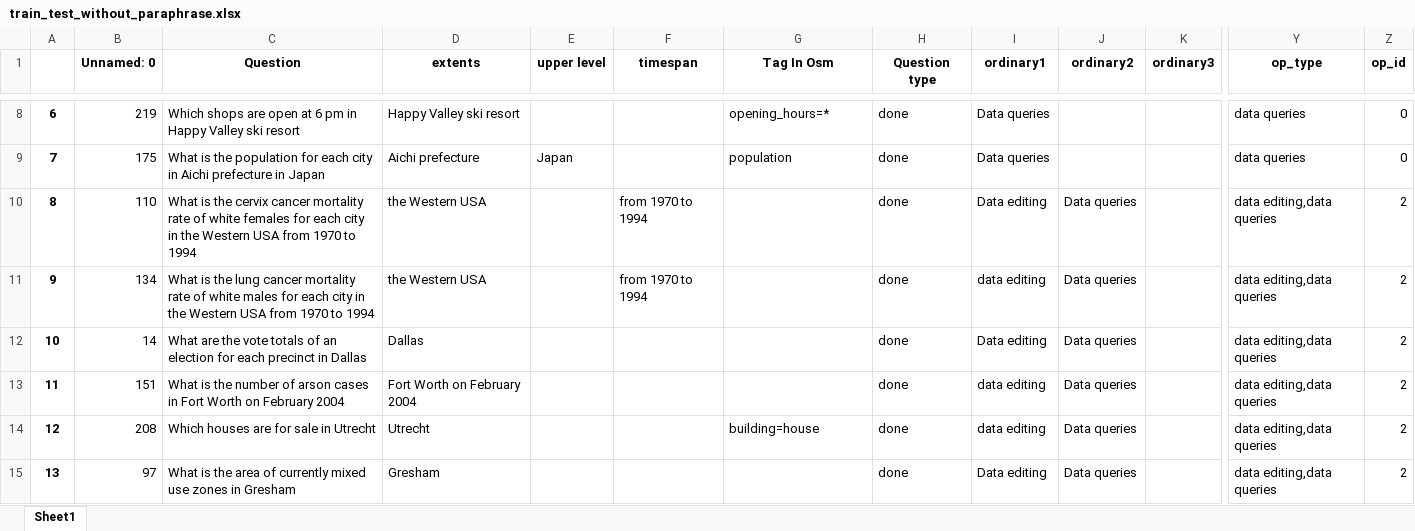
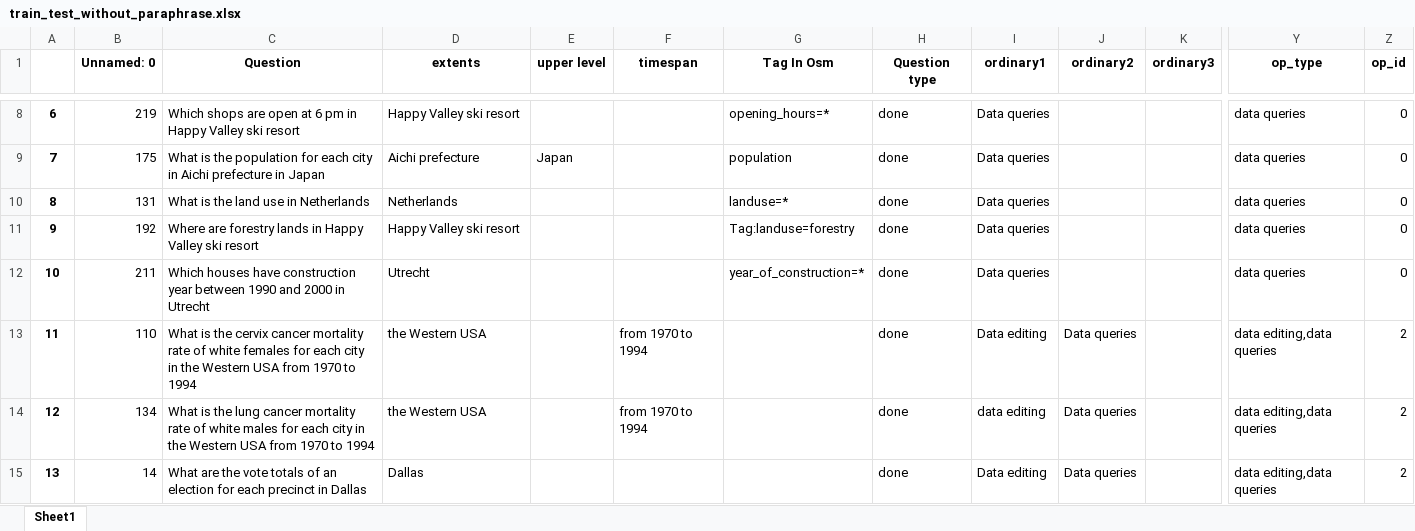
Before and after one commit to Chaeguevara/Text2Geo-flow, an Excel workbook: textToOps/data/processed/train_test_without_paraphrase.xlsx, sheet Sheet1, drawn as a sheet; only a part is shown, gaps mark what is left out; values as stored, in another font and other column widths than the file's, no borders; the diff covers the shown part only; the diff names each change by its address in the sheet, - before the commit and + after, or states it on an @@ line.

```diff
--- a/textToOps/data/processed/train_test_without_paraphrase.xlsx (sheet Sheet1)
+++ b/textToOps/data/processed/train_test_without_paraphrase.xlsx (sheet Sheet1)
-B10 (Unnamed: 0): 110
+B10 (Unnamed: 0): 131
-C10 (Question): …is the cervix cancer mortality rate of white females for each city in the Western USA from 1970 to 1994
+C10 (Question): …is the land use in Netherlands
-D10 (extents): the Western USA
+D10 (extents): Netherlands
-F10:F11 (timespan): from 1970 to 1994
+F10:F11 (timespan): (empty)
-G10 (Tag In Osm): (empty)
+G10 (Tag In Osm): landuse=*
-I10 (ordinary1): Data editing
+I10 (ordinary1): Data queries
-J10:J12 (ordinary2): Data queries
+J10:J12 (ordinary2): (empty)
-Y10:Y12 (op_type): data editing,data queries
+Y10:Y12 (op_type): data queries
-Z10:Z12 (op_id): 2
+Z10:Z12 (op_id): 0
-B11 (Unnamed: 0): 134
+B11 (Unnamed: 0): 192
-C11 (Question): What is the lung cancer mortality rate of white males for each city in the Western USA from 1970 to 1994
+C11 (Question): Where are forestry lands in Happy Valley ski resort
-D11 (extents): the Western USA
+D11 (extents): Happy Valley ski resort
-G11 (Tag In Osm): (empty)
+G11 (Tag In Osm): Tag:landuse=forestry
-I11 (ordinary1): data editing
+I11 (ordinary1): Data queries
-B12 (Unnamed: 0): 14
+B12 (Unnamed: 0): 211
-C12 (Question): What are the vote totals of an election for each precinct in Dallas
+C12 (Question): Which houses have construction year between 1990 and 2000 in Utrecht
-D12 (extents): Dallas
+D12 (extents): Utrecht
-G12 (Tag In Osm): (empty)
+G12 (Tag In Osm): year_of_construction=*
-I12 (ordinary1): Data editing
+I12 (ordinary1): Data queries
-B13 (Unnamed: 0): 151
+B13 (Unnamed: 0): 110
-C13 (Question): …is the number of arson cases in Fort Worth on February 2004
+C13 (Question): …is the cervix cancer mortality rate of white females for each city in the Western USA from 1970 to 1994
-D13 (extents): Fort Worth on February 2004
+D13 (extents): the Western USA
-F13:F14 (timespan): (empty)
+F13:F14 (timespan): from 1970 to 1994
-I13 (ordinary1): data editing
+I13 (ordinary1): Data editing
-B14 (Unnamed: 0): 208
+B14 (Unnamed: 0): 134
-C14 (Question): Which houses are for sale in Utrecht
+C14 (Question): What is the lung cancer mortality rate of white males for each city in the Western USA from 1970 to 1994
-D14 (extents): Utrecht
+D14 (extents): the Western USA
-G14 (Tag In Osm): building=house
+G14 (Tag In Osm): (empty)
-B15 (Unnamed: 0): 97
+B15 (Unnamed: 0): 14
-C15 (Question): What is the area of currently mixed use zones in Gresham
+C15 (Question): What are the vote totals of an election for each precinct in Dallas
-D15 (extents): Gresham
+D15 (extents): Dallas
```
Also changed, not shown: 1680 edited cells elsewhere in this sheet, textToOps/data/processed/paraphrased_train.xlsx, textToOps/data/processed/stratified_test.xlsx, 4 other files.
